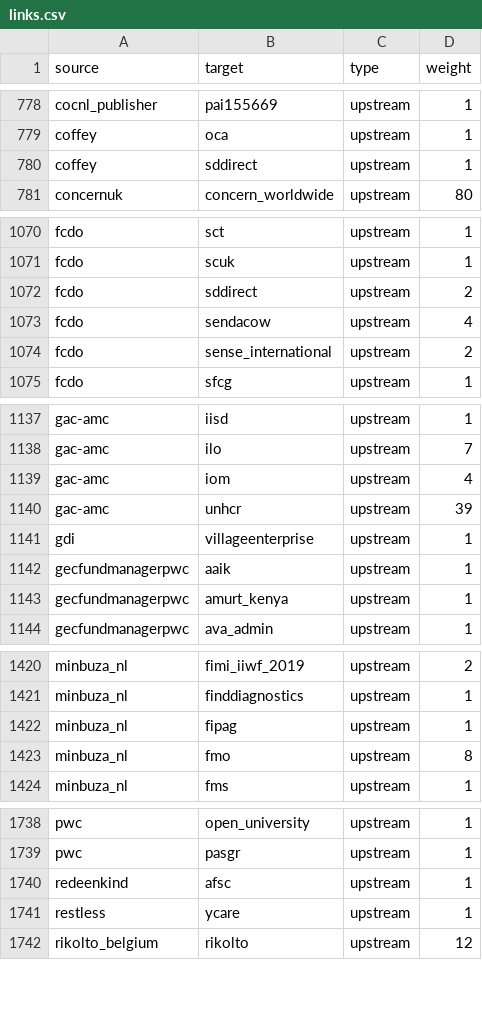
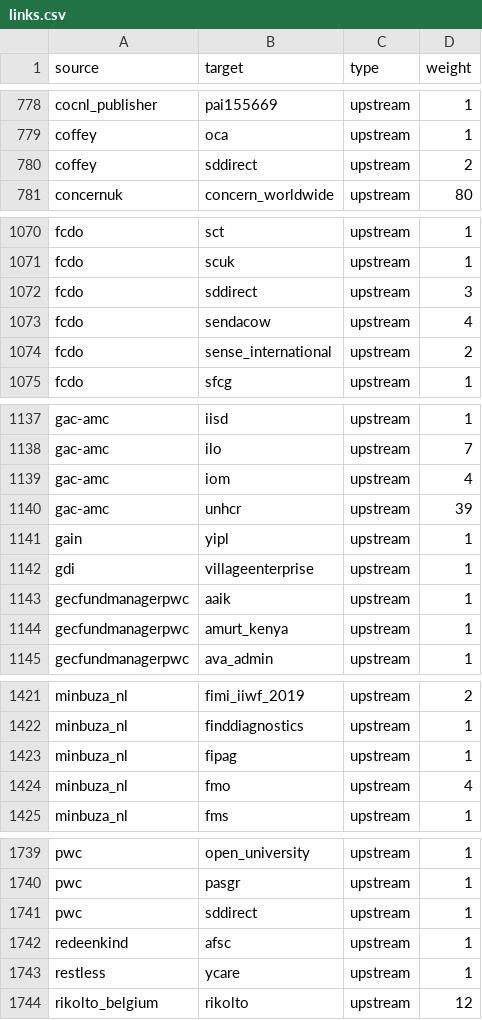
Before and after one commit to andylolz/traceability, a CSV file: links.csv, drawn as a sheet; only a part is shown, gaps mark what is left out.

Commit message:
Deploying to gh-pages from  @ 3dd9fb0169f10f756769f0839059b05ec664e5b7 🚀

```diff
--- a/links.csv
+++ b/links.csv
@@ -779,3 +779,3 @@ cocnl_publisher,pai155669,upstream,1
 coffey,oca,upstream,1
-coffey,sddirect,upstream,1
+coffey,sddirect,upstream,2
 concernuk,concern_worldwide,upstream,80
@@ -1071,3 +1071,3 @@ fcdo,sct,upstream,1
 fcdo,scuk,upstream,1
-fcdo,sddirect,upstream,2
+fcdo,sddirect,upstream,3
 fcdo,sendacow,upstream,4
@@ -1140,2 +1140,3 @@ gac-amc,iom,upstream,4
 gac-amc,unhcr,upstream,39
+gain,yipl,upstream,1
 gdi,villageenterprise,upstream,1
@@ -1422,3 +1423,3 @@ minbuza_nl,finddiagnostics,upstream,1
 minbuza_nl,fipag,upstream,1
-minbuza_nl,fmo,upstream,8
+minbuza_nl,fmo,upstream,4
 minbuza_nl,fms,upstream,1
@@ -1739,2 +1740,3 @@ pwc,open_university,upstream,1
 pwc,pasgr,upstream,1
+pwc,sddirect,upstream,1
 redeenkind,afsc,upstream,1
```
